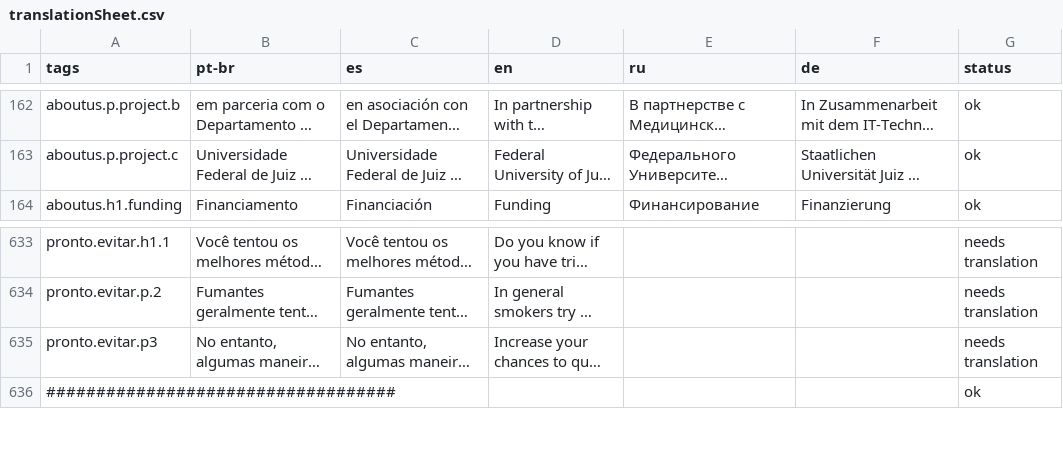
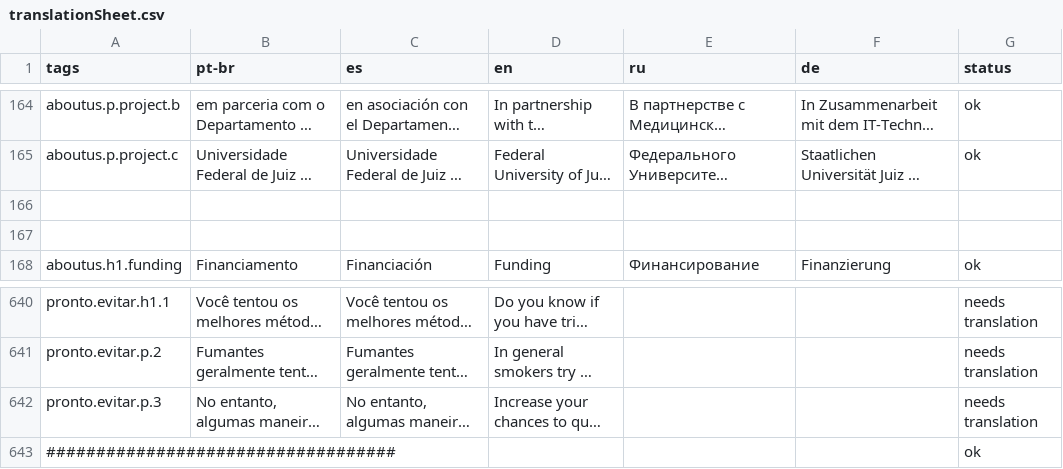
Before and after one commit to crepeia/wati, a CSV file: additionalMaterial/translation sheet/scripts/translationSheet.csv, drawn as a sheet; only a part is shown, gaps mark what is left out; long unchanged cells end in …; addresses are those after the commit; the diff covers the shown part only; the diff names each change by its address in the sheet, - before the commit and + after, or states it on an @@ line.

```diff
--- a/additionalMaterial/translation sheet/scripts/translationSheet.csv
+++ b/additionalMaterial/translation sheet/scripts/translationSheet.csv
+row 166: (empty)
+row 167: (empty)
-A642 (tags): pronto.evitar.p3
+A642 (tags): pronto.evitar.p.3
```
Also changed, not shown: 5 added rows, 6 removed rows and 23 edited cells elsewhere in this file, 48 other files.
